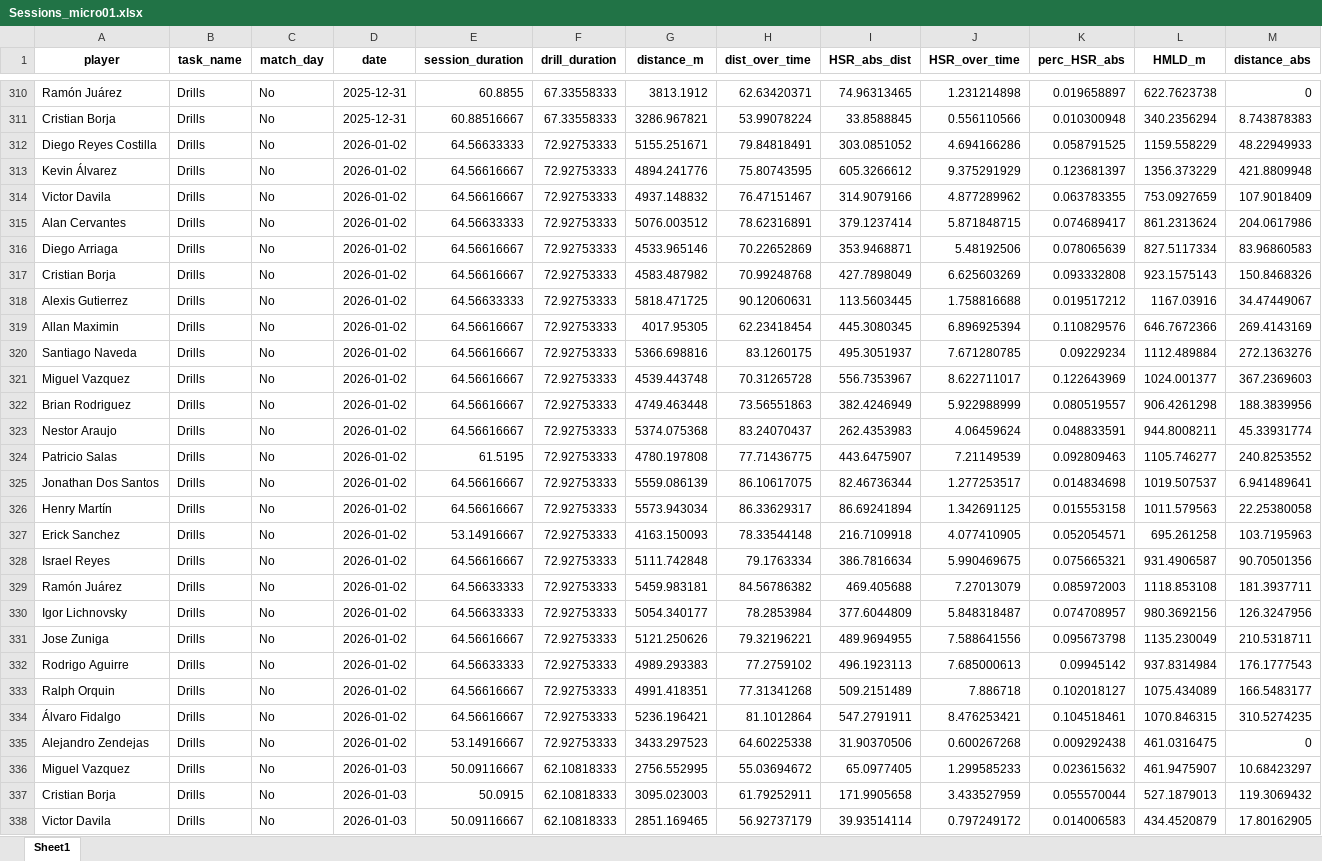
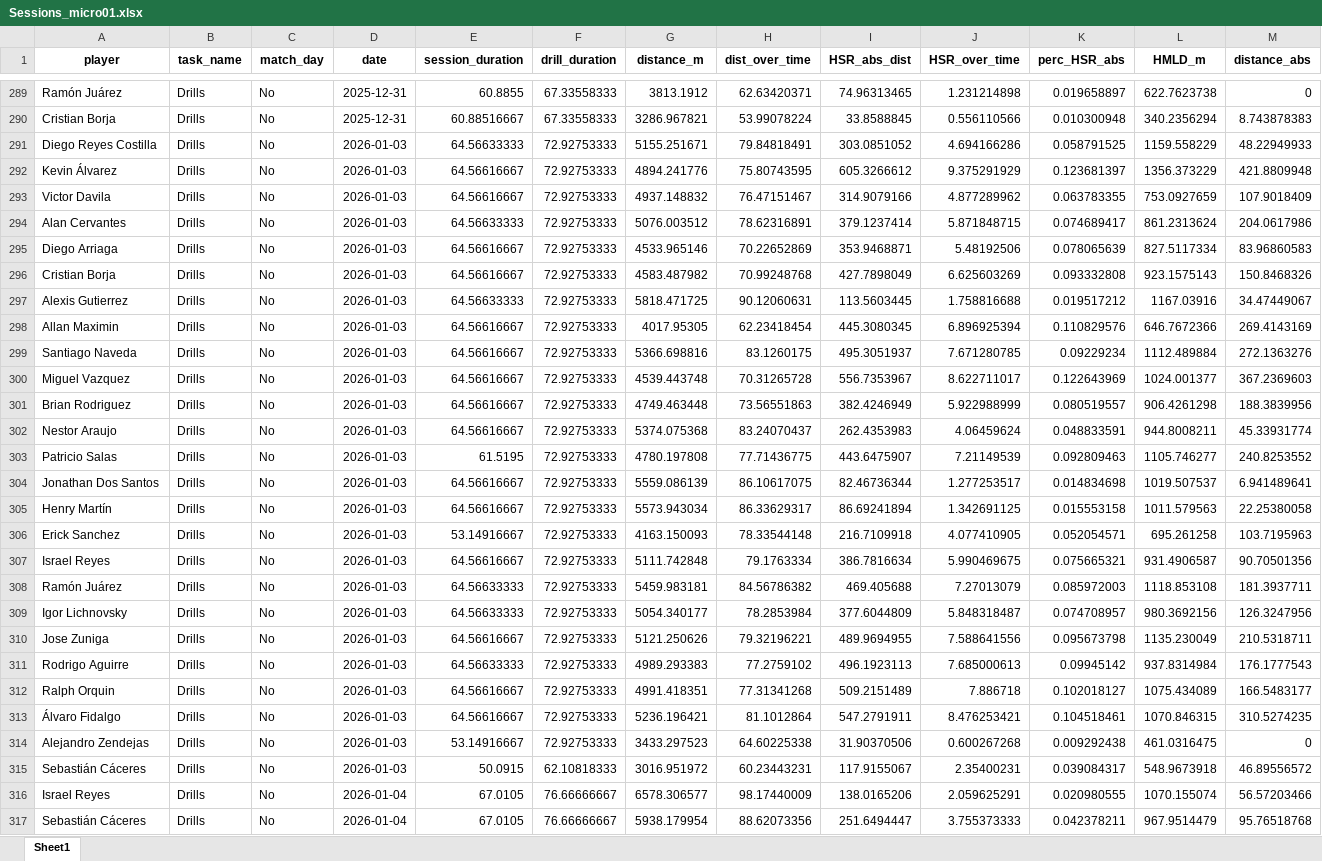
Before and after one commit to mr2293/club_america_dashboard, an Excel workbook: data/Sessions_micro01.xlsx, sheet Sheet1, drawn as a sheet; only a part is shown, gaps mark what is left out; the shorter side is filled out with more unchanged rows; values as stored, in another font and other column widths than the file's, no borders; removed rows and columns are numbered as before the commit, all else as after; rows hold the shown columns only; the diff covers the shown part only; the diff names each change by its address in the sheet, - before the commit and + after, or states it on an @@ line.

```diff
--- a/data/Sessions_micro01.xlsx (sheet Sheet1)
+++ b/data/Sessions_micro01.xlsx (sheet Sheet1)
-D291:D314 (date): 2026-01-02
+D291:D314 (date): 2026-01-03
-row 336: Miguel Vazquez | Drills | No | 2026-01-03 | 50.09116667 | 62.10818333 | 2756.552995 | 55.03694672 | 65.0977405 | 1.299585233 | 0.023615632 | 461.9475907 | 10.68423297
-row 337: Cristian Borja | Drills | No | 2026-01-03 | 50.0915 | 62.10818333 | 3095.023003 | 61.79252911 | 171.9905658 | 3.433527959 | 0.055570044 | 527.1879013 | 119.3069432
-row 338: Victor Davila | Drills | No | 2026-01-03 | 50.09116667 | 62.10818333 | 2851.169465 | 56.92737179 | 39.93514114 | 0.797249172 | 0.014006583 | 434.4520879 | 17.80162905
```
Also changed, not shown: 56 removed rows and 347 edited cells elsewhere in this sheet, 2 other files.
